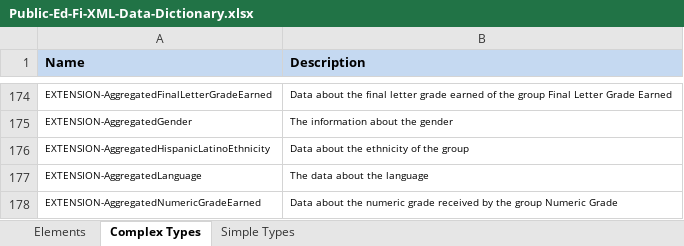
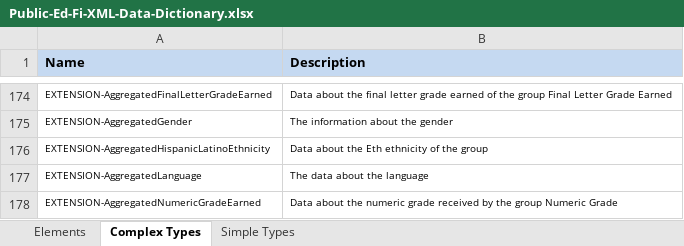
Before and after one commit to KleinISD-EdFi/MetaEd-TPDP-Files, an Excel workbook: MetaEdOutput/DataDictionary/Public-Ed-Fi-XML-Data-Dictionary.xlsx, sheet Complex Types, drawn as a sheet; only a part is shown, gaps mark what is left out; values as stored, in another font and other column widths than the file's, no borders; the diff names each change by its address in the sheet, - before the commit and + after, or states it on an @@ line.

```diff
--- a/MetaEdOutput/DataDictionary/Public-Ed-Fi-XML-Data-Dictionary.xlsx (sheet Complex Types)
+++ b/MetaEdOutput/DataDictionary/Public-Ed-Fi-XML-Data-Dictionary.xlsx (sheet Complex Types)
-B176 (Description): Data about the ethnicity of the group
+B176 (Description): Data about the Eth ethnicity of the group
```
Also changed, not shown: sheet Elements, MetaEdOutput/DataDictionary/Public-Ed-Fi-SQL-Data-Dictionary.xlsx, MetaEdOutput/Ed-Fi-Handbook/Ed-Fi-Handbook.xlsx, 22 other files.
